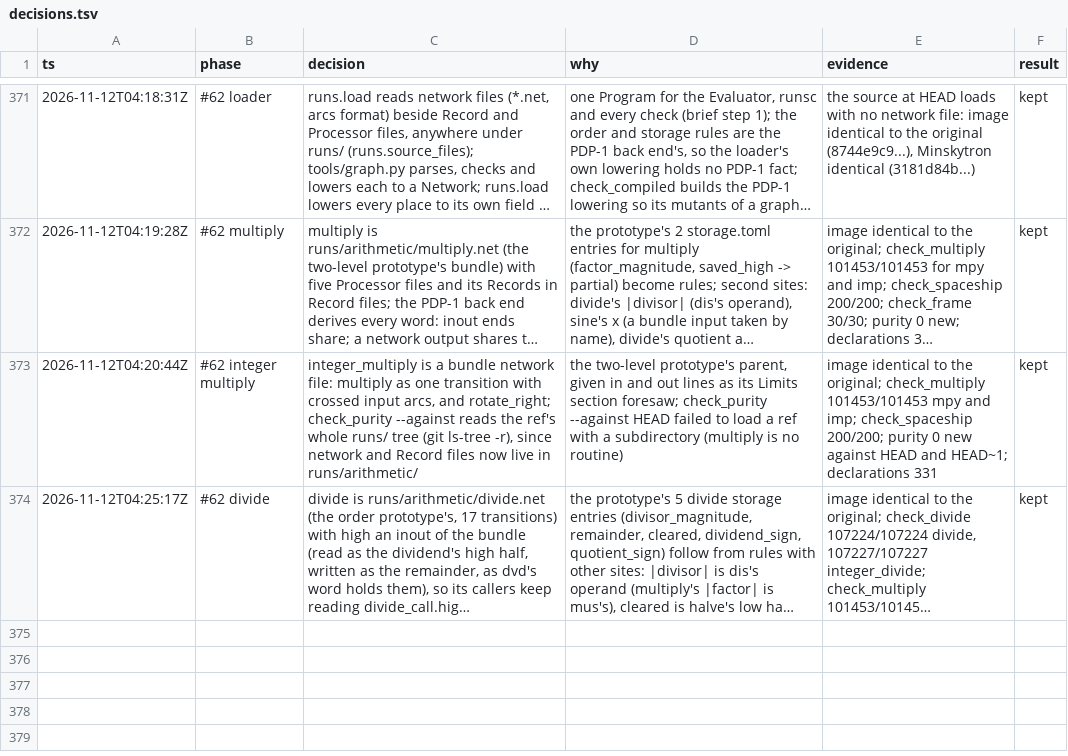
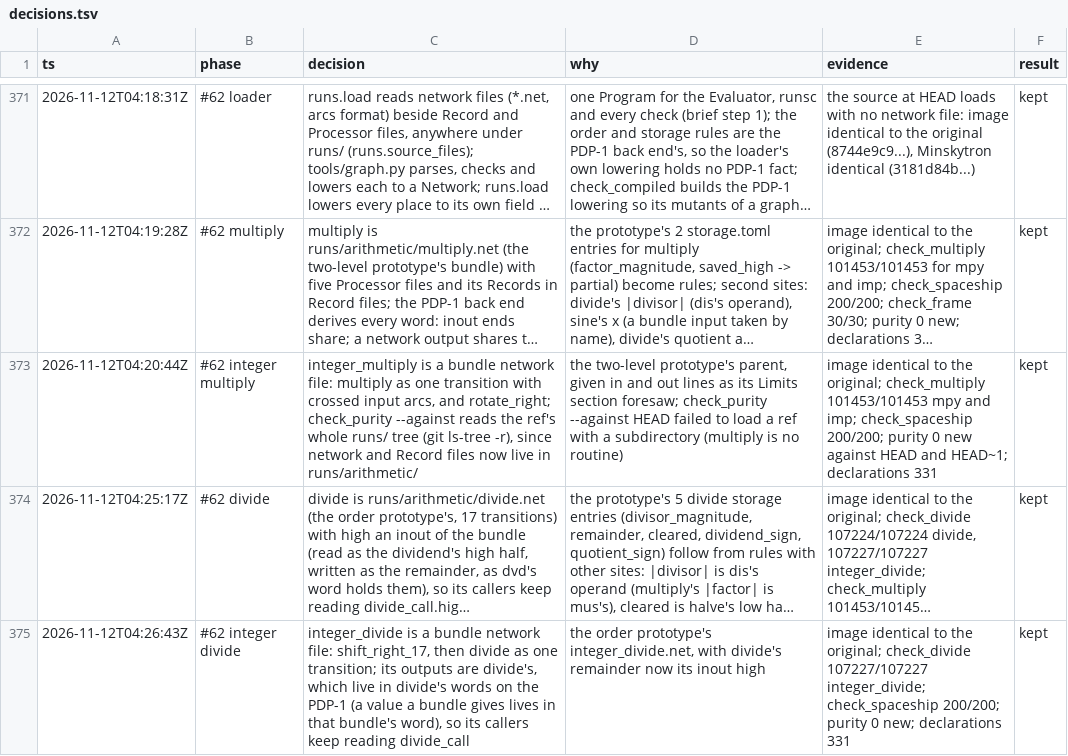
Before and after one commit to wScottSh/runs-spacewar, a TSV file: docs/decisions.tsv, drawn as a sheet; only a part is shown, gaps mark what is left out; long unchanged cells end in …; the diff names each change by its address in the sheet, - before the commit and + after, or states it on an @@ line.

```diff
--- a/docs/decisions.tsv
+++ b/docs/decisions.tsv
+row 375: 2026-11-12T04:26:43Z | #62 integer divide | integer_divide is a bundle network file: shift_right_17, then divide as one transition; its outputs are divide's, which live in divide's words on the PDP-1 (a value a bundle gives lives in that bundle's word), so its callers keep reading divide_call | the order prototype's integer_divide.net, with divide's remainder now its inout high | image identical to the original; check_divide 107227/107227 integer_divide; check_spaceship 200/200; purity 0 new; declarations 331 | kept
```
Also changed, not shown: 6 other files.
